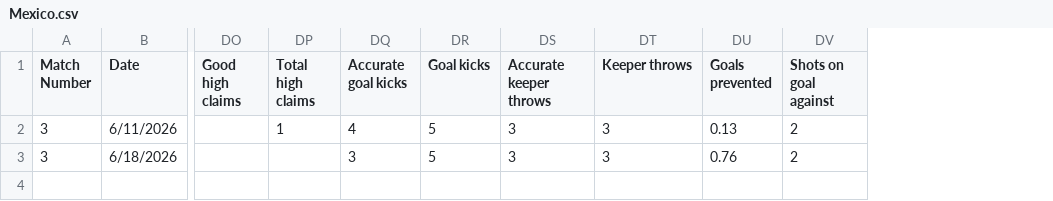
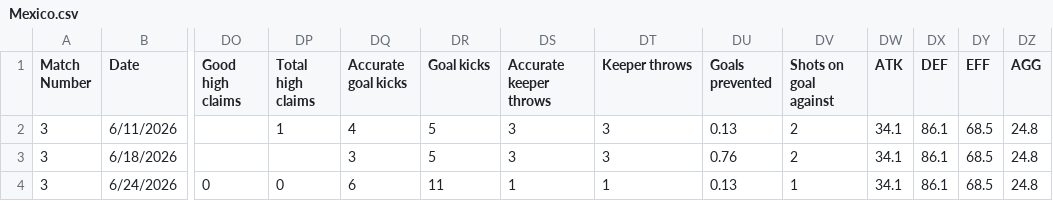
Before and after one commit to khasportfolio/wc26-stats, a CSV file: data/Mexico.csv, drawn as a sheet; only a part is shown, gaps mark what is left out; rows hold the shown columns only; the diff names each change by its address in the sheet, - before the commit and + after, or states it on an @@ line.

```diff
--- a/data/Mexico.csv
+++ b/data/Mexico.csv
+column DW (ATK), rows 2-3: 34.1 | 34.1
+column DX (DEF), rows 2-3: 86.1 | 86.1
+column DY (EFF), rows 2-3: 68.5 | 68.5
+column DZ (AGG), rows 2-3: 24.8 | 24.8
+row 4: 3 | 6/24/2026 | 0 | 0 | 6 | 11 | 1 | 1 | 0.13 | 1 | 34.1 | 86.1 | 68.5 | 24.8
```
Also changed, not shown: data/Brazil.csv, data/Canada.csv, 48 other files.
